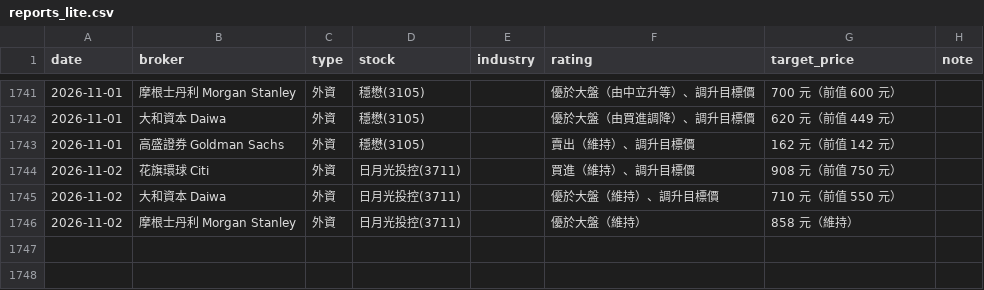
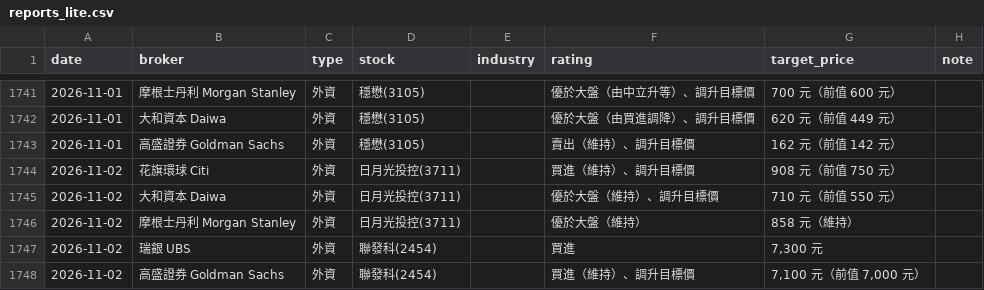
Before and after one commit to wowwow3100-ctrl/daily-report, a CSV file: reports_lite.csv, drawn as a sheet; only a part is shown, gaps mark what is left out; the diff names each change by its address in the sheet, - before the commit and + after, or states it on an @@ line.

```diff
--- a/reports_lite.csv
+++ b/reports_lite.csv
+row 1747: 2026-11-02 | 瑞銀 UBS | 外資 | 聯發科(2454) |  | 買進 | 7,300 元
+row 1748: 2026-11-02 | 高盛證券 Goldman Sachs | 外資 | 聯發科(2454) |  | 買進（維持）、調升目標價 | 7,100 元（前值 7,000 元）
```
Also changed, not shown: market.csv, 12 other files.
